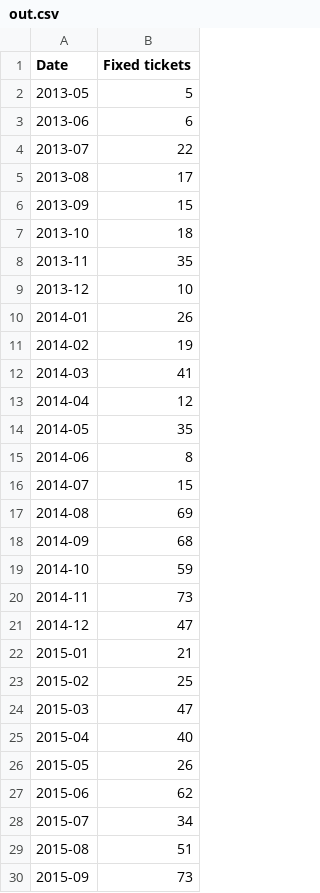
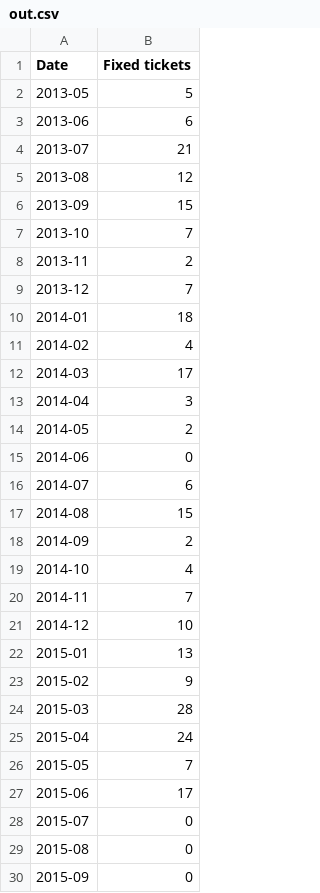
Before and after one commit to ferra-rally/Deliverable1, a CSV file: out.csv, drawn as a sheet; only a part is shown; the diff covers the shown part only.

```diff
--- a/out.csv
+++ b/out.csv
@@ -3,28 +3,28 @@ Date, Fixed tickets
 2013-06, 6
-2013-07, 22
-2013-08, 17
+2013-07, 21
+2013-08, 12
 2013-09, 15
-2013-10, 18
-2013-11, 35
-2013-12, 10
-2014-01, 26
-2014-02, 19
-2014-03, 41
-2014-04, 12
-2014-05, 35
-2014-06, 8
-2014-07, 15
-2014-08, 69
-2014-09, 68
-2014-10, 59
-2014-11, 73
-2014-12, 47
-2015-01, 21
-2015-02, 25
-2015-03, 47
-2015-04, 40
-2015-05, 26
-2015-06, 62
-2015-07, 34
-2015-08, 51
-2015-09, 73
+2013-10, 7
+2013-11, 2
+2013-12, 7
+2014-01, 18
+2014-02, 4
+2014-03, 17
+2014-04, 3
+2014-05, 2
+2014-06, 0
+2014-07, 6
+2014-08, 15
+2014-09, 2
+2014-10, 4
+2014-11, 7
+2014-12, 10
+2015-01, 13
+2015-02, 9
+2015-03, 28
+2015-04, 24
+2015-05, 7
+2015-06, 17
+2015-07, 0
+2015-08, 0
+2015-09, 0
```
Also changed, not shown: 5 removed rows and 25 edited cells elsewhere in this file, 4 other files.
